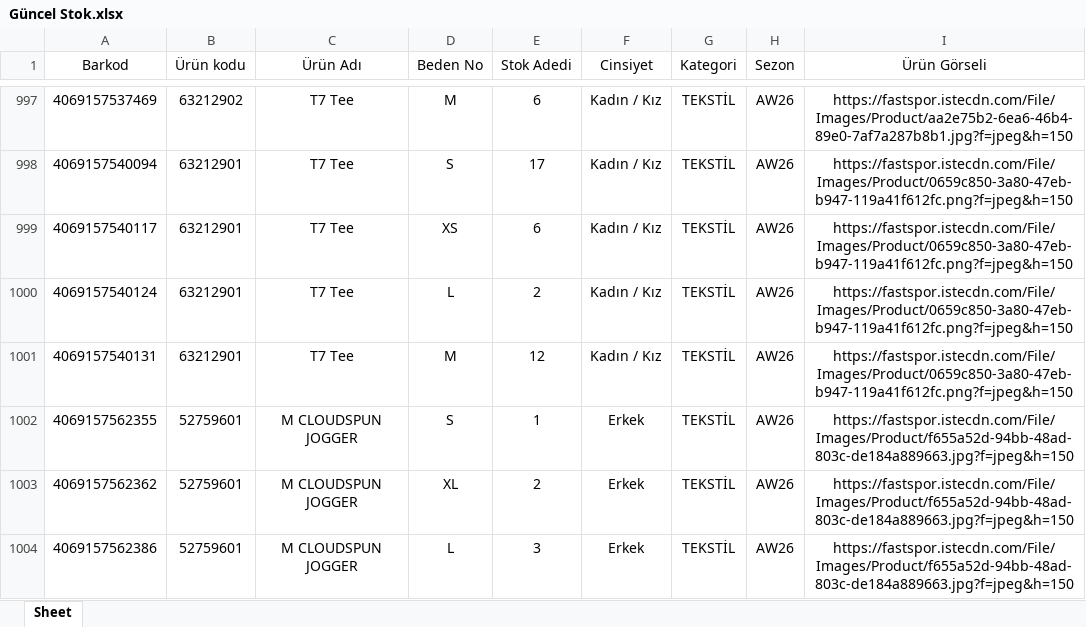
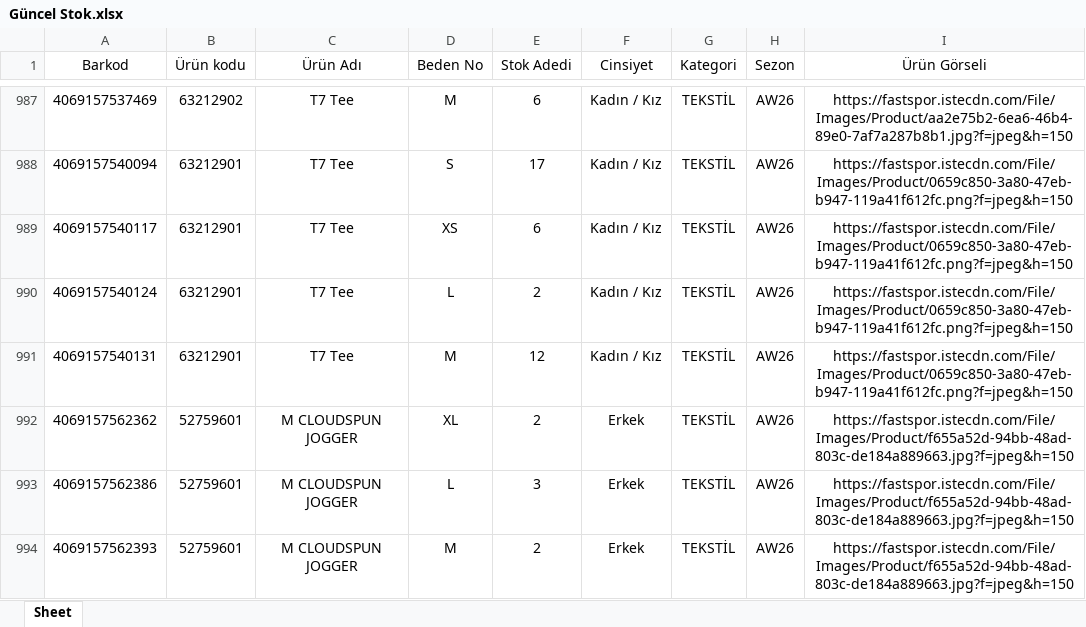
Before and after one commit to dagitmacmustafaberaat-create/puma-smart-assistant, an Excel workbook: Güncel Stok.xlsx, sheet Sheet, drawn as a sheet; only a part is shown, gaps mark what is left out; the shorter side is filled out with more unchanged rows; values as stored, in another font and other column widths than the file's, no borders; removed rows and columns are numbered as before the commit, all else as after; the diff covers the shown part only; the diff names each change by its address in the sheet, - before the commit and + after, or states it on an @@ line.

```diff
--- a/Güncel Stok.xlsx (sheet Sheet)
+++ b/Güncel Stok.xlsx (sheet Sheet)
-row 1002: 4069157562355 | 52759601 | M CLOUDSPUN JOGGER | S | 1 | Erkek | TEKSTİL | AW26 | https://fastspor.istecdn.com/File/Images/Product/f655a52d-94bb-48ad-803c-de184a889663.jpg?f=jpeg&h=150
```
Also changed, not shown: 15 removed rows, 54 moved rows and 36 edited cells elsewhere in this sheet.
